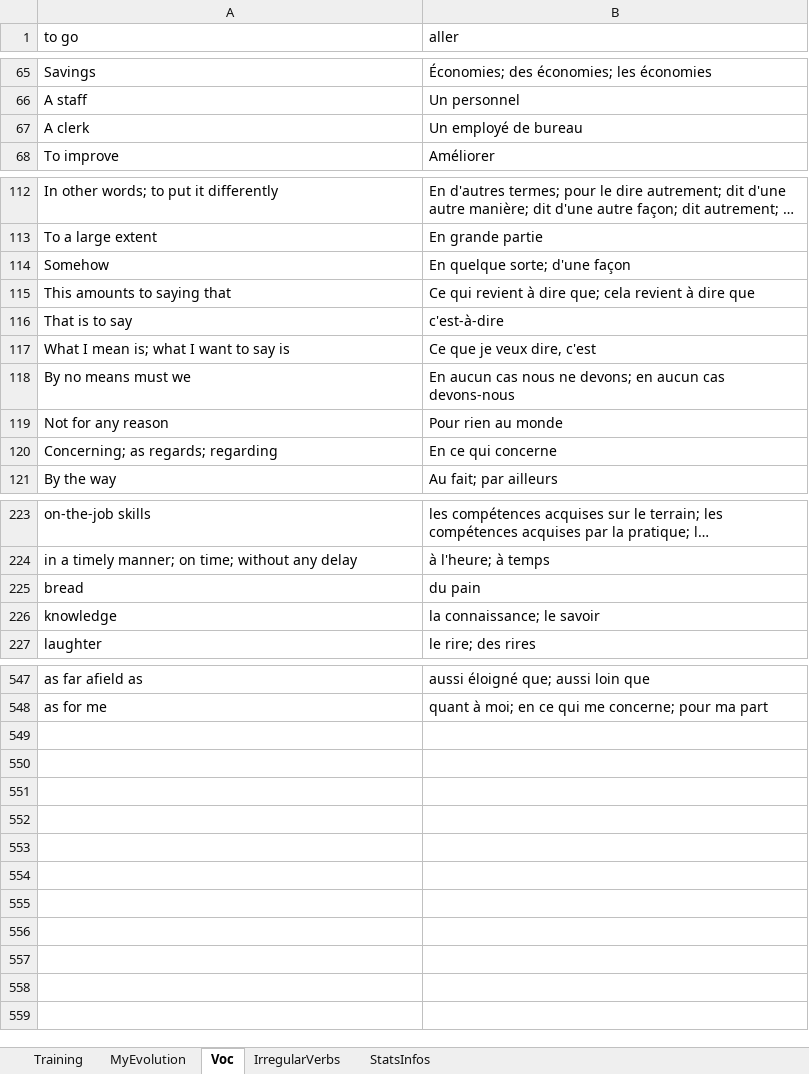
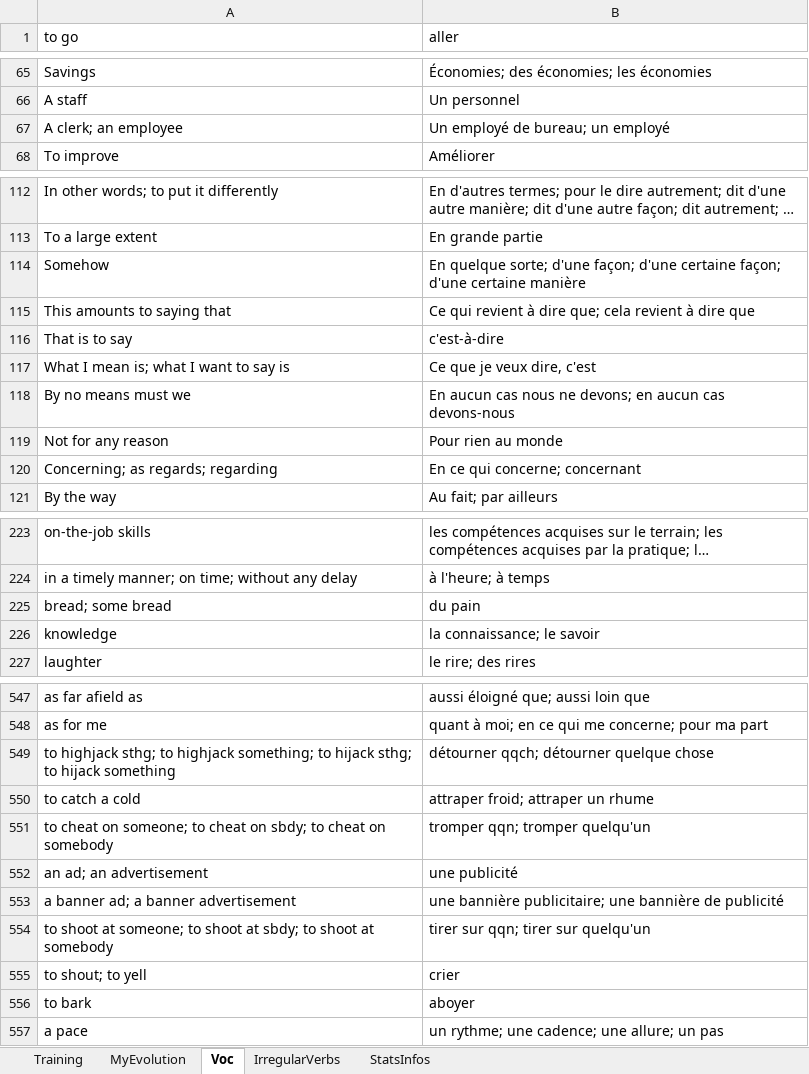
Before and after one commit to MikeNkunku/LC14_Custom_Training, an Excel workbook: LC14 Custom Training.xlsm, sheet Voc, drawn as a sheet; only a part is shown, gaps mark what is left out; long unchanged cells end in …; values as stored, in another font and other column widths than the file's, no borders; removed rows and columns are numbered as before the commit, all else as after; the diff names each change by its address in the sheet, - before the commit and + after, or states it on an @@ line.

Commit message:
Added vocabulary

```diff
--- a/LC14 Custom Training.xlsm (sheet Voc)
+++ b/LC14 Custom Training.xlsm (sheet Voc)
-row 67: A clerk | Un employé de bureau
+row 67: A clerk; an employee | Un employé de bureau; un employé
-B114 (aller): …sorte; d'une façon
+B114 (aller): …sorte; d'une façon; d'une certaine façon; d'une certaine manière
-B120 (aller): En ce qui concerne
+B120 (aller): En ce qui concerne; concernant
-A225 (to go): bread
+A225 (to go): bread; some bread
+row 549: to highjack sthg; to highjack something; to hijack sthg; to hijack something | détourner qqch; détourner quelque chose
+row 550: to catch a cold | attraper froid; attraper un rhume
+row 551: to cheat on someone; to cheat on sbdy; to cheat on somebody | tromper qqn; tromper quelqu'un
+row 552: an ad; an advertisement | une publicité
+row 553: a banner ad; a banner advertisement | une bannière publicitaire; une bannière de publicité
+row 554: to shoot at someone; to shoot at sbdy; to shoot at somebody | tirer sur qqn; tirer sur quelqu'un
+row 555: to shout; to yell | crier
+row 556: to bark | aboyer
+row 557: a pace | un rythme; une cadence; une allure; un pas
```
Also changed, not shown: sheet StatsInfos, charts or pictures.
